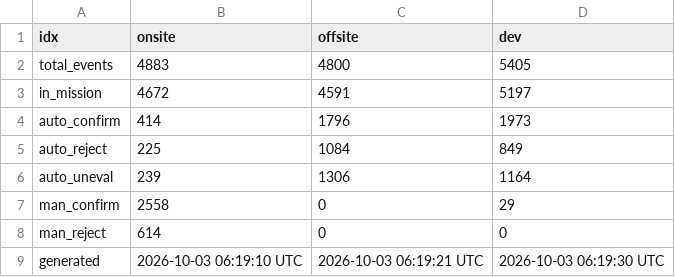
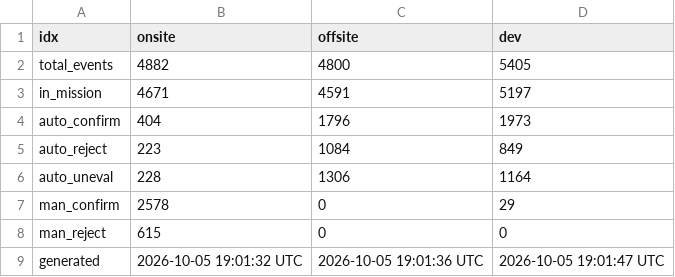
Before and after one commit to mewest/system_comparisons, a CSV file: output/2026-09-02_2026-10-02/systems_stats.csv, drawn as a sheet.

```diff
--- a/output/2026-09-02_2026-10-02/systems_stats.csv
+++ b/output/2026-09-02_2026-10-02/systems_stats.csv
@@ -1,9 +1,9 @@
 idx,onsite,offsite,dev
-total_events,4883,4800,5405
-in_mission,4672,4591,5197
-auto_confirm,414,1796,1973
-auto_reject,225,1084,849
-auto_uneval,239,1306,1164
-man_confirm,2558,0,29
-man_reject,614,0,0
-generated,2026-10-03 06:19:10 UTC,2026-10-03 06:19:21 UTC,2026-10-03 06:19:30 UTC
+total_events,4882,4800,5405
+in_mission,4671,4591,5197
+auto_confirm,404,1796,1973
+auto_reject,223,1084,849
+auto_uneval,228,1306,1164
+man_confirm,2578,0,29
+man_reject,615,0,0
+generated,2026-10-05 19:01:32 UTC,2026-10-05 19:01:36 UTC,2026-10-05 19:01:47 UTC
```
Also changed, not shown: output/2026-09-02_2026-10-02/aec-to-usgs-data.csv, 15 other files.
